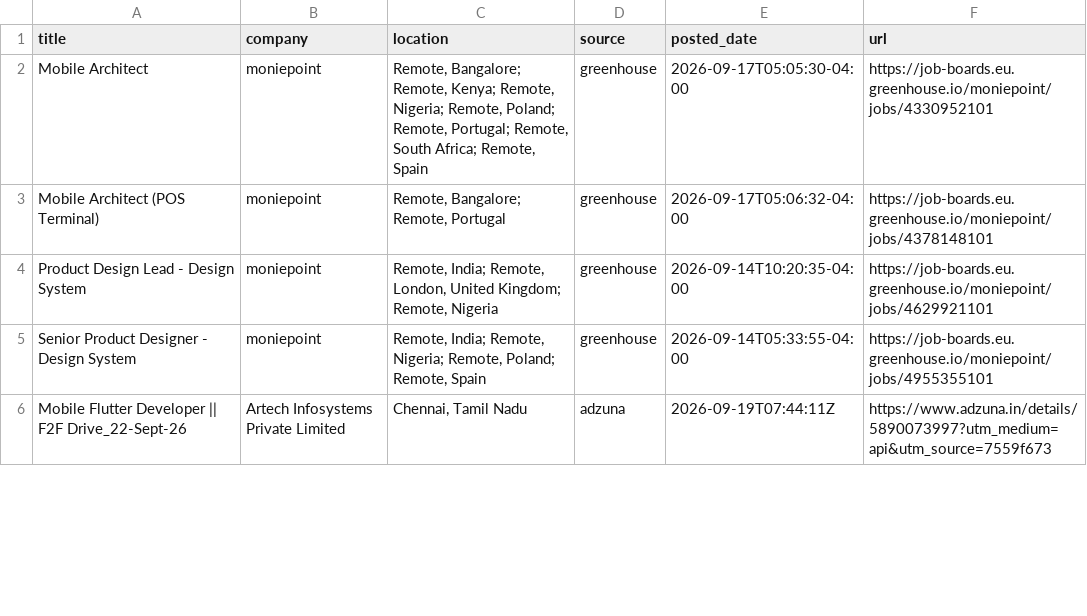
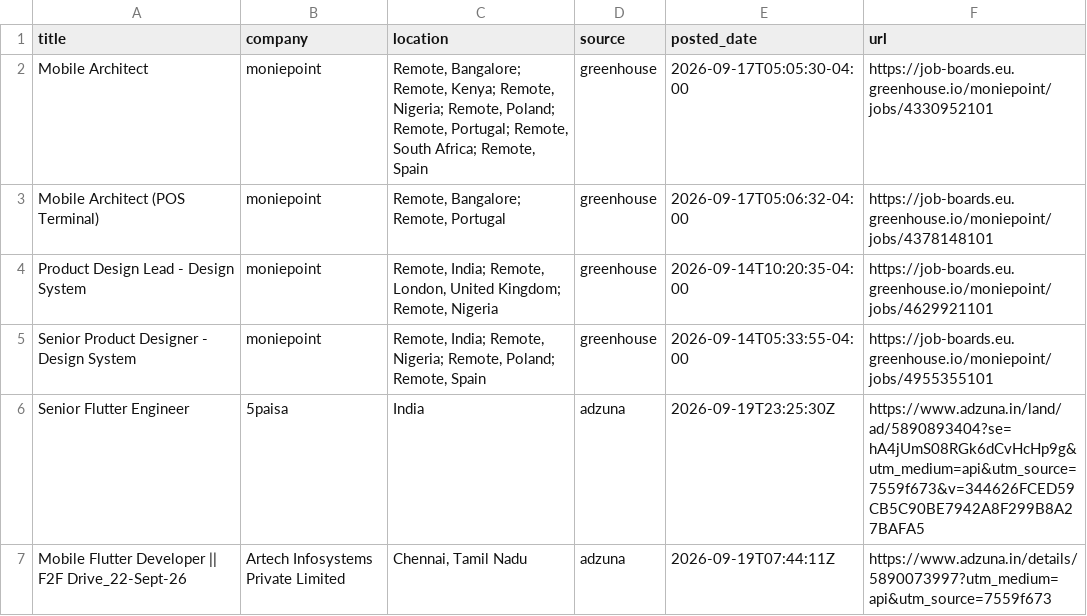
Before and after one commit to jatin-web/flutter-jobs-finder, a CSV file: output/flutter_jobs.csv, drawn as a sheet; only a part is shown; the diff covers the shown part only; the diff names each change by its address in the sheet, - before the commit and + after, or states it on an @@ line.

```diff
--- a/output/flutter_jobs.csv
+++ b/output/flutter_jobs.csv
+row 6: Senior Flutter Engineer | 5paisa | India | adzuna | 2026-09-19T23:25:30Z | https://www.adzuna.in/land/ad/5890893404?se=hA4jUmS08RGk6dCvHcHp9g&utm_medium=api&utm_source=7559f673&v=344626FCED59CB5C90BE7942A8F299B8A27BAFA5
```
Also changed, not shown: 1 removed row and 4 edited cells elsewhere in this file, 5 other files.
